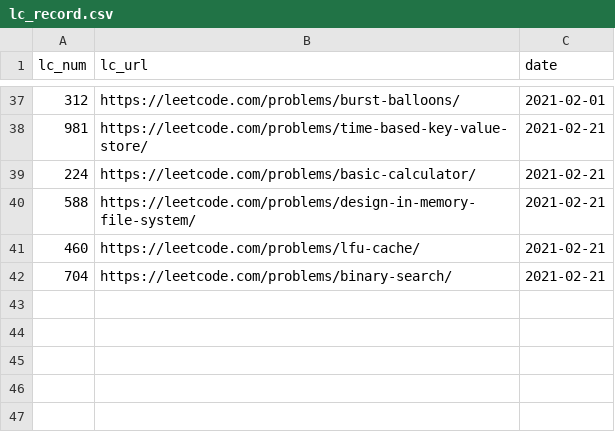
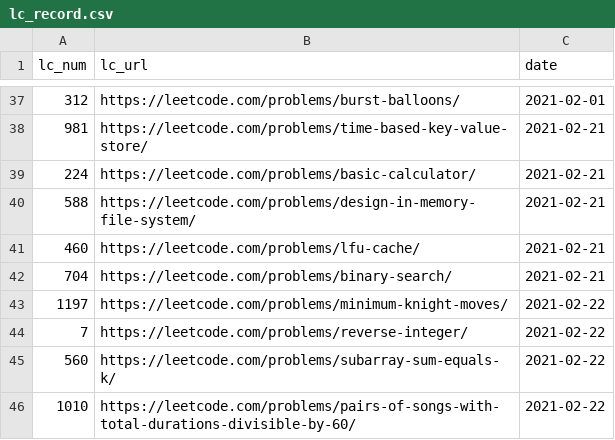
Before and after one commit to BichengWang/py-notebook, a CSV file: data/files/lc_record.csv, drawn as a sheet; only a part is shown, gaps mark what is left out.

```diff
--- a/data/files/lc_record.csv
+++ b/data/files/lc_record.csv
@@ -42 +42,5 @@ lc_num,lc_url,date
 704,https://leetcode.com/problems/binary-search/,2021-02-21
+1197,https://leetcode.com/problems/minimum-knight-moves/,2021-02-22
+7,https://leetcode.com/problems/reverse-integer/,2021-02-22
+560,https://leetcode.com/problems/subarray-sum-equals-k/,2021-02-22
+1010,https://leetcode.com/problems/pairs-of-songs-with-total-durations-divisible-by-60/,2021-02-22
```
Also changed, not shown: 23 other files.
